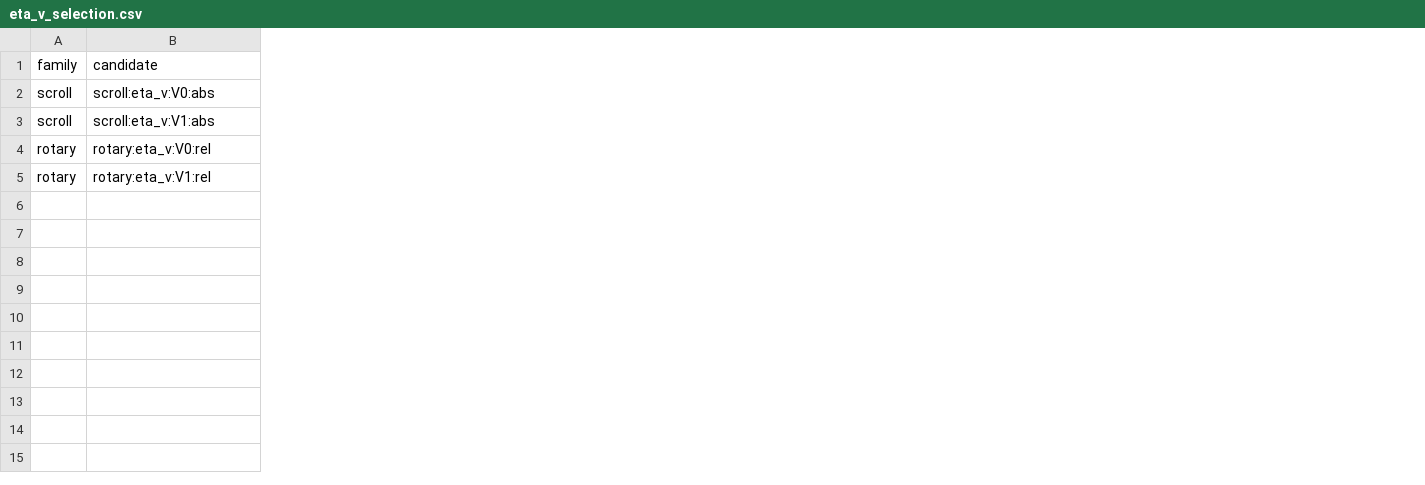
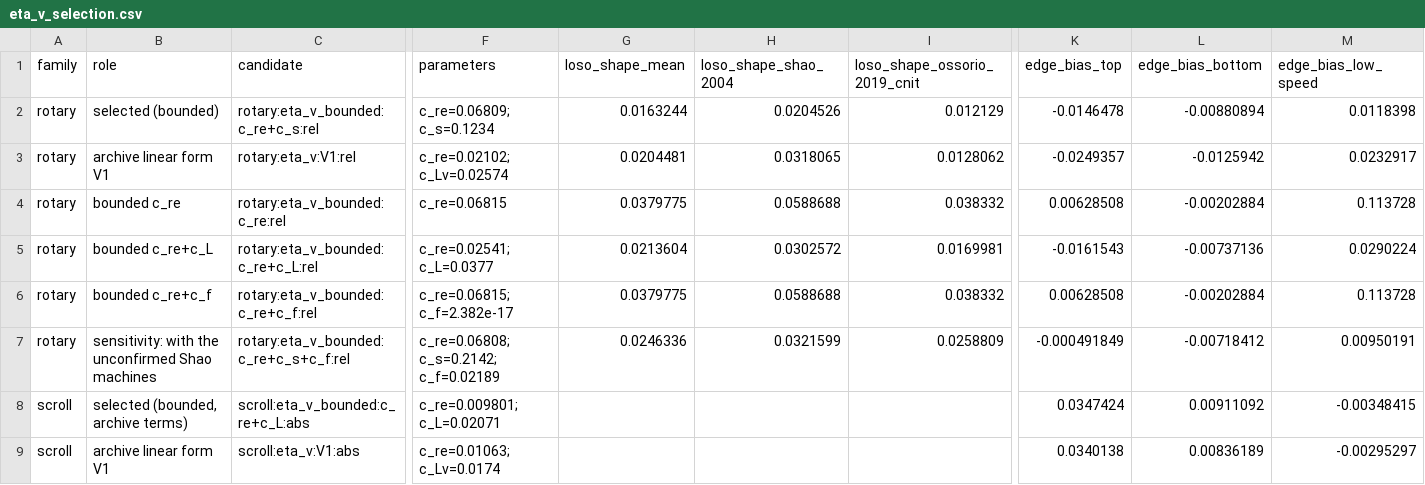
Before and after one commit to bet-lab/TMHP, a CSV file: validation/coefficients/semi-empirical-2026-11-15/eta_v_selection.csv, drawn as a sheet; only a part is shown, gaps mark what is left out; removed rows and columns are numbered as before the commit, all else as after; rows hold the shown columns only; the diff covers the shown part only; the diff names each change by its address in the sheet, - before the commit and + after, or states it on an @@ line.

Commit message:
Compressor model: bounded eta_v (rotary level from the rating points), loss-share split, Ossorio-anchored default
- eta_v = c0 exp(-c_re (PR^(1/k)-1)) / (1 + c_L (PR-1)/n + c_s/n + c_f n^2): positive and at most c0 for any PR
  and speed. Rotary shape by the archive's backward elimination on Shao (confirmed displacement), AREP #26 and
  Ossorio 2019 with unit levels (selected c_re, c_s; LOCO shape 0.0167 vs 0.0220 for the linear form); level per
  type from every eligible rating point of the displacement regression (41 twin, 98 single). Scroll refitted in
  the same form with its two terms (LOCO 0.0414 vs 0.0412).
- Split: a fixed share f of the loss work reaches the gas (eta_is = 1/(1 + f(1/eta_oi - 1)),
  eta_em = eta_oi + f(1 - eta_oi)), bounded by construction; eta_cmp now needs the suction state.
- Default rotary speed shape: Ossorio-anchored variant b in coefficients.json and the package; variant a kept as
  'shao_informed'. Archive revised in place, regenerated by python -m validation.compressor_maps.semi_empirical.

```diff
--- a/validation/coefficients/semi-empirical-2026-11-15/eta_v_selection.csv
+++ b/validation/coefficients/semi-empirical-2026-11-15/eta_v_selection.csv
+column B (role), row 9: archive linear form V1
+column F (parameters), row 9: c_re=0.01063; c_Lv=0.0174
+column G (loso_shape_mean), empty
+column H (loso_shape_shao_2004), empty
+column I (loso_shape_ossorio_2019_cnit), empty
+column K (edge_bias_top), row 9: 0.0340138
+column L (edge_bias_bottom), row 9: 0.00836189
+column M (edge_bias_low_speed), row 9: -0.00295297
-row 2: scroll | scroll:eta_v:V0:abs
+row 2: rotary | selected (bounded) | rotary:eta_v_bounded:c_re+c_s:rel | c_re=0.06809; c_s=0.1234 | 0.0163244 | 0.0204526 | 0.012129 | -0.0146478 | -0.00880894 | 0.0118398
+row 3: rotary | archive linear form V1 | rotary:eta_v:V1:rel | c_re=0.02102; c_Lv=0.02574 | 0.0204481 | 0.0318065 | 0.0128062 | -0.0249357 | -0.0125942 | 0.0232917
+row 4: rotary | bounded c_re | rotary:eta_v_bounded:c_re:rel | c_re=0.06815 | 0.0379775 | 0.0588688 | 0.038332 | 0.00628508 | -0.00202884 | 0.113728
+row 5: rotary | bounded c_re+c_L | rotary:eta_v_bounded:c_re+c_L:rel | c_re=0.02541; c_L=0.0377 | 0.0213604 | 0.0302572 | 0.0169981 | -0.0161543 | -0.00737136 | 0.0290224
+row 6: rotary | bounded c_re+c_f | rotary:eta_v_bounded:c_re+c_f:rel | c_re=0.06815; c_f=2.382e-17 | 0.0379775 | 0.0588688 | 0.038332 | 0.00628508 | -0.00202884 | 0.113728
+row 7: rotary | sensitivity: with the unconfirmed Shao machines | rotary:eta_v_bounded:c_re+c_s+c_f:rel | c_re=0.06808; c_s=0.2142; c_f=0.02189 | 0.0246336 | 0.0321599 | 0.0258809 | -0.000491849 | -0.00718412 | 0.00950191
+row 8: scroll | selected (bounded, archive terms) | scroll:eta_v_bounded:c_re+c_L:abs | c_re=0.009801; c_L=0.02071 |  |  |  | 0.0347424 | 0.00911092 | -0.00348415
-row 4: rotary | rotary:eta_v:V0:rel
-row 5: rotary | rotary:eta_v:V1:rel
```
Also changed, not shown: 1 added column and 6 removed columns elsewhere in this file, validation/coefficients/semi-empirical-2026-11-15/edge_holdout.csv, validation/coefficients/semi-empirical-2026-11-15/loco.csv, 26 other files.
